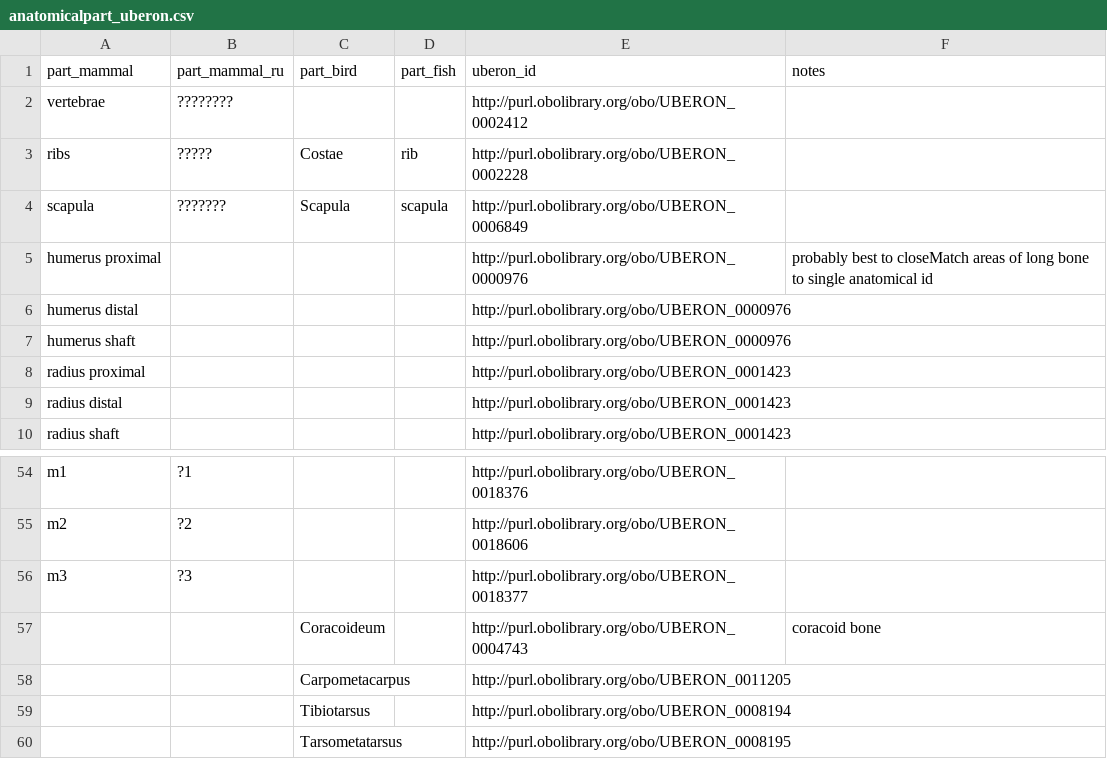
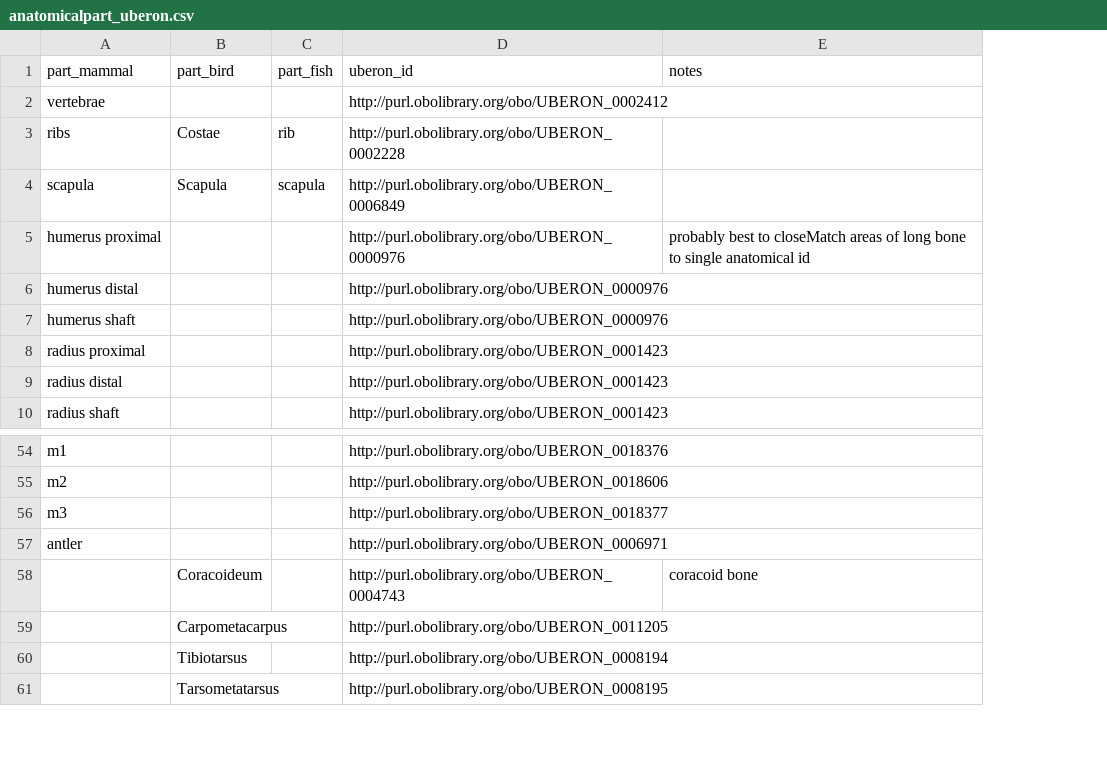
Before and after one commit to atomrab/chersark, a CSV file: attribute_authority_alignment/anatomicalpart_uberon.csv, drawn as a sheet; only a part is shown, gaps mark what is left out; removed rows and columns are numbered as before the commit, all else as after; the diff names each change by its address in the sheet, - before the commit and + after, or states it on an @@ line.

Commit message:
Added mapping for value "antler"

```diff
--- a/attribute_authority_alignment/anatomicalpart_uberon.csv
+++ b/attribute_authority_alignment/anatomicalpart_uberon.csv
-column B (part_mammal_ru), rows 2-4: ???????? | ????? | ???????; rows 54-56: ?1 | ?2 | ?3
+row 57: antler |  |  | http://purl.obolibrary.org/obo/UBERON_0006971
```
